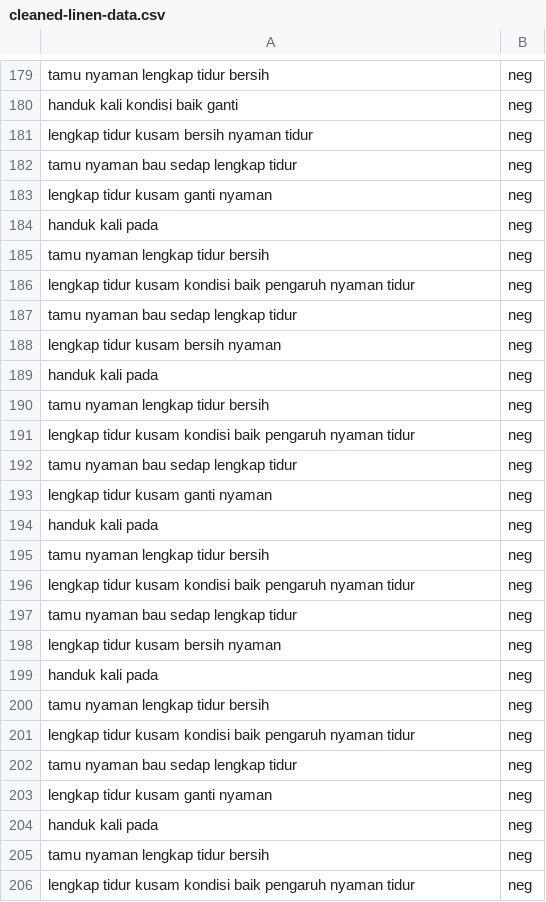
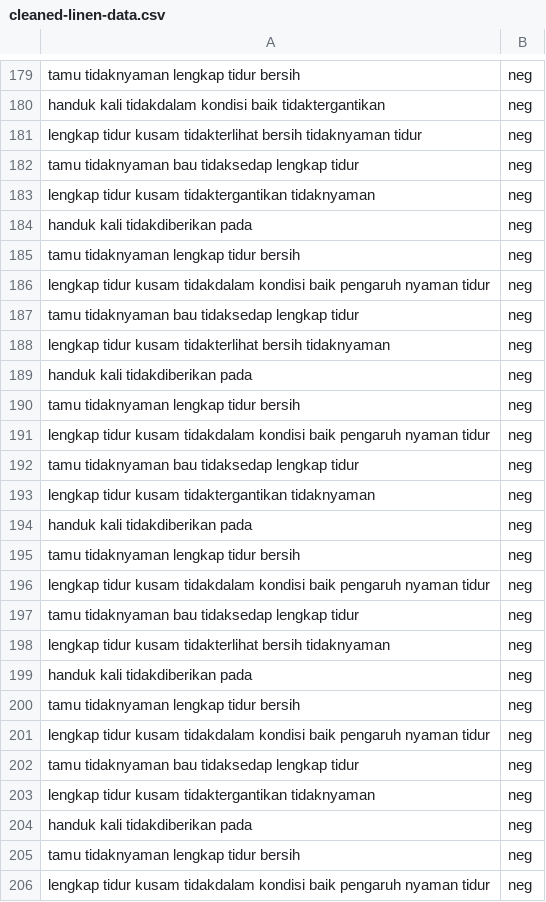
Before and after one commit to trisnawahyudiii/pmddt-kelompok-2, a CSV file: models/datasets/cleaned_datasets/cleaned-linen-data.csv, drawn as a sheet; only a part is shown, gaps mark what is left out; the diff covers the shown part only; the diff names each change by its address in the sheet, - before the commit and + after, or states it on an @@ line.

```diff
--- a/models/datasets/cleaned_datasets/cleaned-linen-data.csv
+++ b/models/datasets/cleaned_datasets/cleaned-linen-data.csv
-A179: tamu nyaman lengkap tidur bersih
+A179: tamu tidaknyaman lengkap tidur bersih
-A180: handuk kali kondisi baik ganti
+A180: handuk kali tidakdalam kondisi baik tidaktergantikan
-A181: …tidur kusam bersih nyaman tidur
+A181: …tidur kusam tidakterlihat bersih tidaknyaman tidur
-A182: tamu nyaman bau sedap lengkap tidur
+A182: tamu tidaknyaman bau tidaksedap lengkap tidur
-A183: lengkap tidur kusam ganti nyaman
+A183: lengkap tidur kusam tidaktergantikan tidaknyaman
-A184: handuk kali pada
+A184: handuk kali tidakdiberikan pada
-A185: tamu nyaman lengkap tidur bersih
+A185: tamu tidaknyaman lengkap tidur bersih
-A186: …tidur kusam kondisi baik…
+A186: …tidur kusam tidakdalam kondisi baik…
-A187: tamu nyaman bau sedap lengkap tidur
+A187: tamu tidaknyaman bau tidaksedap lengkap tidur
-A188: lengkap tidur kusam bersih nyaman
+A188: lengkap tidur kusam tidakterlihat bersih tidaknyaman
-A189: handuk kali pada
+A189: handuk kali tidakdiberikan pada
-A190: tamu nyaman lengkap tidur bersih
+A190: tamu tidaknyaman lengkap tidur bersih
-A191: …tidur kusam kondisi baik…
+A191: …tidur kusam tidakdalam kondisi baik…
-A192: tamu nyaman bau sedap lengkap tidur
+A192: tamu tidaknyaman bau tidaksedap lengkap tidur
-A193: lengkap tidur kusam ganti nyaman
+A193: lengkap tidur kusam tidaktergantikan tidaknyaman
-A194: handuk kali pada
+A194: handuk kali tidakdiberikan pada
-A195: tamu nyaman lengkap tidur bersih
+A195: tamu tidaknyaman lengkap tidur bersih
-A196: …tidur kusam kondisi baik…
+A196: …tidur kusam tidakdalam kondisi baik…
-A197: tamu nyaman bau sedap lengkap tidur
+A197: tamu tidaknyaman bau tidaksedap lengkap tidur
-A198: lengkap tidur kusam bersih nyaman
+A198: lengkap tidur kusam tidakterlihat bersih tidaknyaman
-A199: handuk kali pada
+A199: handuk kali tidakdiberikan pada
-A200: tamu nyaman lengkap tidur bersih
+A200: tamu tidaknyaman lengkap tidur bersih
-A201: …tidur kusam kondisi baik…
+A201: …tidur kusam tidakdalam kondisi baik…
-A202: tamu nyaman bau sedap lengkap tidur
+A202: tamu tidaknyaman bau tidaksedap lengkap tidur
-A203: lengkap tidur kusam ganti nyaman
+A203: lengkap tidur kusam tidaktergantikan tidaknyaman
-A204: handuk kali pada
+A204: handuk kali tidakdiberikan pada
-A205: tamu nyaman lengkap tidur bersih
+A205: tamu tidaknyaman lengkap tidur bersih
-A206: …tidur kusam kondisi baik…
+A206: …tidur kusam tidakdalam kondisi baik…
```
Also changed, not shown: 103 edited cells elsewhere in this file, models/datasets/cleaned_datasets/clean_clustering_dataset.csv, models/datasets/cleaned_datasets/cleaned-kebersihan-data.csv, 31 other files.
